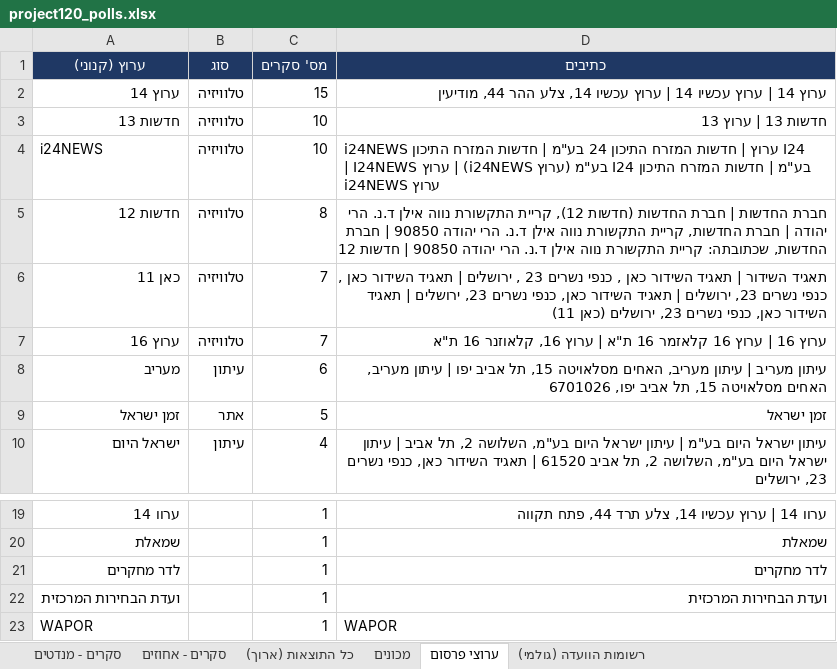
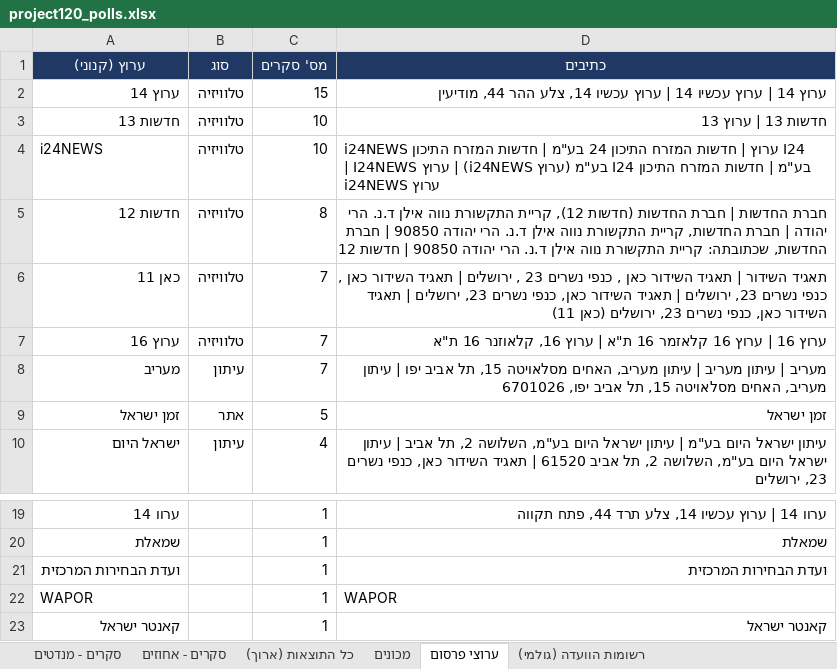
Before and after one commit to lautmanaha/project120, an Excel workbook: exports/project120_polls.xlsx, sheet ערוצי פרסום, drawn as a sheet; only a part is shown, gaps mark what is left out; the shorter side is filled out with more unchanged rows; values as stored, in another font and other column widths than the file's, no borders; the diff names each change by its address in the sheet, - before the commit and + after, or states it on an @@ line.

```diff
--- a/exports/project120_polls.xlsx (sheet ערוצי פרסום)
+++ b/exports/project120_polls.xlsx (sheet ערוצי פרסום)
-C8 (מס' סקרים): 6
+C8 (מס' סקרים): 7
-D8 (כתיבים): עיתון מעריב…
+D8 (כתיבים): מעריב | עיתון מעריב…
-row 21: לדר מחקרים |  | 1 | לדר מחקרים
```
Also changed, not shown: sheet כל התוצאות (ארוך), sheet סקרים - מנדטים, sheet סקרים - אחוזים, sheet מכונים, 16 other files.
